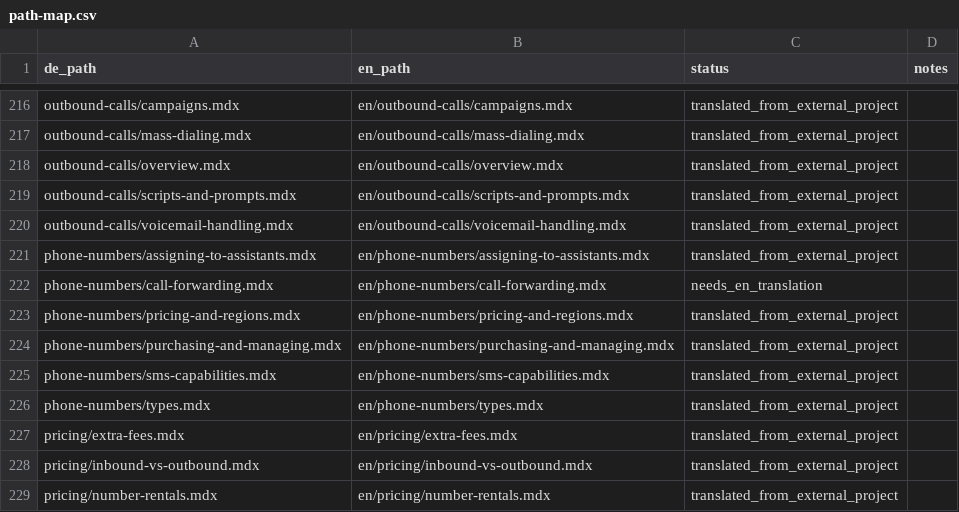
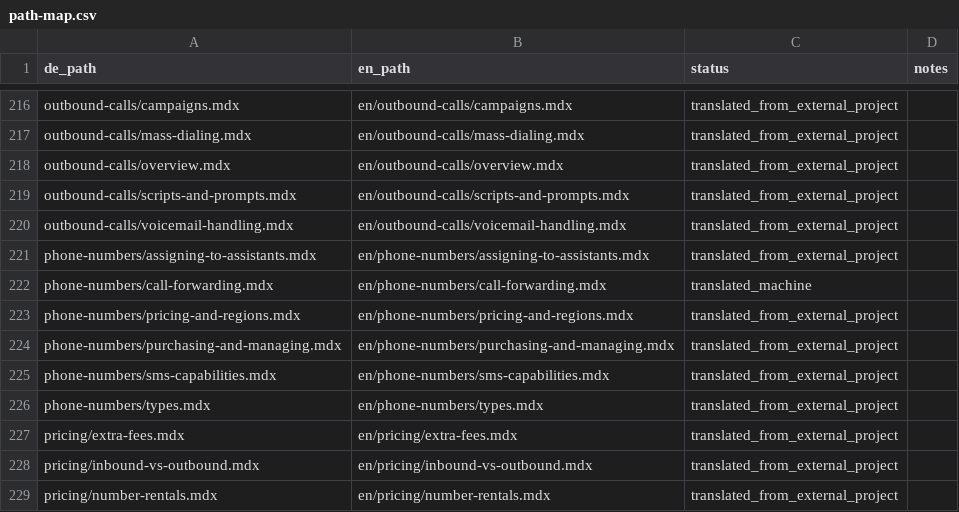
Before and after one commit to bekgroup/Famulor-docs-de, a CSV file: multilang/path-map.csv, drawn as a sheet; only a part is shown, gaps mark what is left out; the diff covers the shown part only.

```diff
--- a/multilang/path-map.csv
+++ b/multilang/path-map.csv
@@ -221,3 +221,3 @@ outbound-calls/voicemail-handling.mdx,en/outbound-calls/voicemail-handling.mdx,t
 phone-numbers/assigning-to-assistants.mdx,en/phone-numbers/assigning-to-assistants.mdx,translated_from_external_project,
-phone-numbers/call-forwarding.mdx,en/phone-numbers/call-forwarding.mdx,needs_en_translation,
+phone-numbers/call-forwarding.mdx,en/phone-numbers/call-forwarding.mdx,translated_machine,
 phone-numbers/pricing-and-regions.mdx,en/phone-numbers/pricing-and-regions.mdx,translated_from_external_project,
```
Also changed, not shown: 38 edited cells elsewhere in this file, 9 other files.
